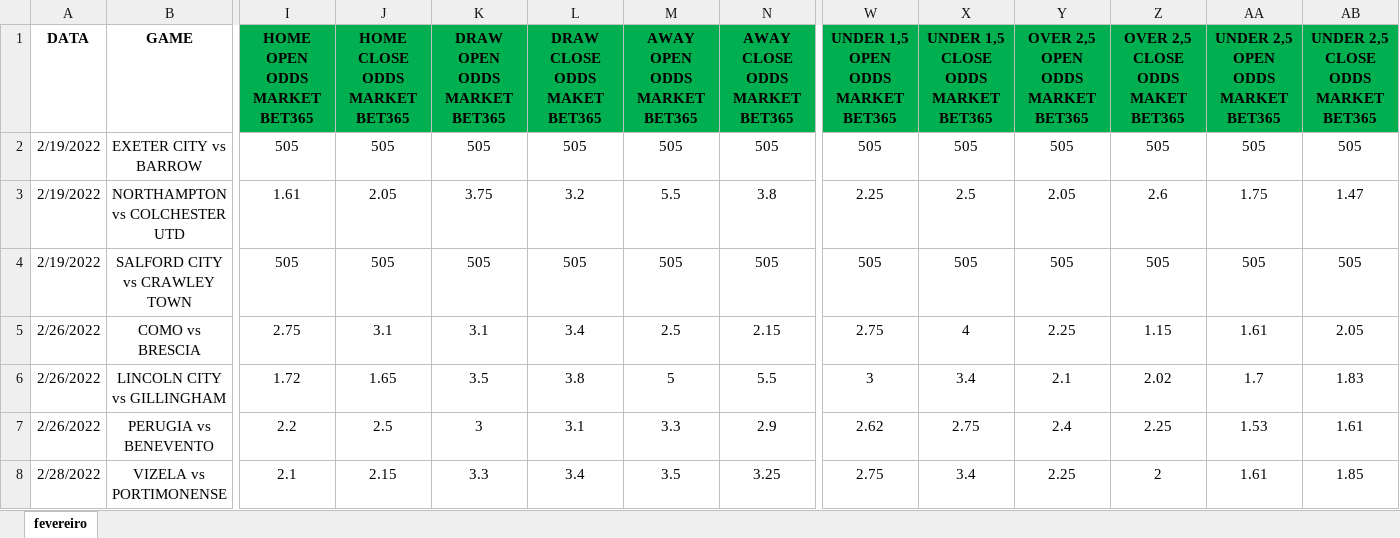
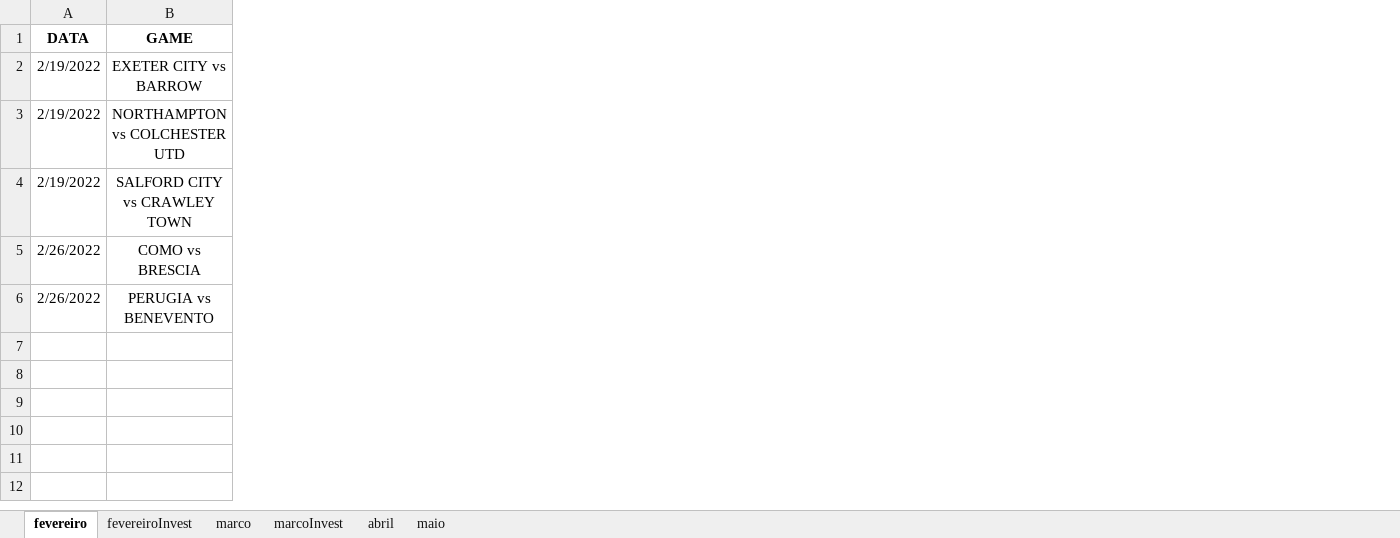
Before and after one commit to JardelLion/automationbet-matriz, an Excel workbook: tecnica_analise/GENESIS-MATRIZ-2022.xlsx, sheet fevereiro, drawn as a sheet; only a part is shown, gaps mark what is left out; values as stored, in another font and other column widths than the file's, no borders; removed rows and columns are numbered as before the commit, all else as after; rows hold the shown columns only; the diff covers the shown part only; the diff names each change by its address in the sheet, - before the commit and + after, or states it on an @@ line.

```diff
--- a/tecnica_analise/GENESIS-MATRIZ-2022.xlsx (sheet fevereiro)
+++ b/tecnica_analise/GENESIS-MATRIZ-2022.xlsx (sheet fevereiro)
+sheet tab: fevereiroInvest
+sheet tab: marco
+sheet tab: marcoInvest
+sheet tab: abril
+sheet tab: maio
-column I (HOME OPEN ODDS MARKET BET365), rows 2-5: 505 | 1.61 | 505 | 2.75; row 7: 2.2
-column J (HOME CLOSE ODDS MARKET BET365), rows 2-5: 505 | 2.05 | 505 | 3.1; row 7: 2.5
-column K (DRAW OPEN ODDS MARKET BET365), rows 2-5: 505 | 3.75 | 505 | 3.1; row 7: 3
-column L (DRAW CLOSE ODDS MAKET BET365), rows 2-5: 505 | 3.2 | 505 | 3.4; row 7: 3.1
-column M (AWAY OPEN ODDS MARKET BET365), rows 2-5: 505 | 5.5 | 505 | 2.5; row 7: 3.3
-column N (AWAY CLOSE ODDS MARKET BET365), rows 2-5: 505 | 3.8 | 505 | 2.15; row 7: 2.9
-column W, rows 1-5: UNDER 1,5 OPEN ODDS MARKET BET365 | 505 | 2.25 | 505 | 2.75; row 7: 2.62
-column X, rows 1-5: UNDER 1,5 CLOSE ODDS MARKET BET365 | 505 | 2.5 | 505 | 4; row 7: 2.75
-column Y (OVER 2,5 OPEN ODDS MARKET BET365), rows 2-5: 505 | 2.05 | 505 | 2.25; row 7: 2.4
-column Z (OVER 2,5 CLOSE ODDS MAKET BET365), rows 2-5: 505 | 2.6 | 505 | 1.15; row 7: 2.25
-column AA, rows 1-5: UNDER 2,5 OPEN ODDS MARKET BET365 | 505 | 1.75 | 505 | 1.61; row 7: 1.53
-column AB, rows 1-5: UNDER 2,5 CLOSE ODDS MARKET BET365 | 505 | 1.47 | 505 | 2.05; row 7: 1.61
-row 6: 2/26/2022 | LINCOLN CITY vs GILLINGHAM | 1.72 | 1.65 | 3.5 | 3.8 | 5 | 5.5 | 3 | 3.4 | 2.1 | 2.02 | 1.7 | 1.83
-row 8: 2/28/2022 | VIZELA vs PORTIMONENSE | 2.1 | 2.15 | 3.3 | 3.4 | 3.5 | 3.25 | 2.75 | 3.4 | 2.25 | 2 | 1.61 | 1.85
```
Also changed, not shown: 2 added columns and 2 removed columns elsewhere in this sheet, tecnica_analise/2023/MATRIZ.xlsx, 5 other files.
